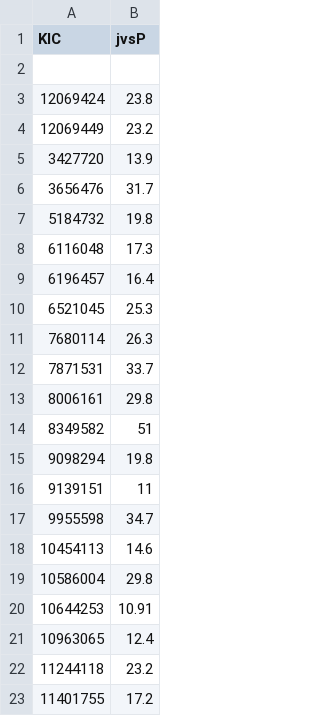
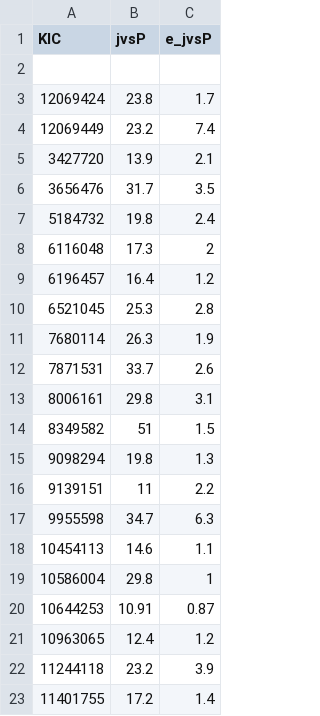
Before and after one commit to ojhall94/malatium, a CSV file: data/jvs_rot.csv, drawn as a sheet; the diff names each change by its address in the sheet, - before the commit and + after, or states it on an @@ line.

```diff
--- a/data/jvs_rot.csv
+++ b/data/jvs_rot.csv
+column C (e_jvsP), rows 3-23: 1.7 | 7.4 | 2.1 | 3.5 | 2.4 | 2 | 1.2 | 2.8 | 1.9 | 2.6 | 3.1 | 1.5 | 1.3 | 2.2 | 6.3 | 1.1 | 1 | 0.87 | 1.2 | 3.9 | 1.4
```
Also changed, not shown: data/atium.csv, data/lit_spot_rots.csv, 1 other file.
